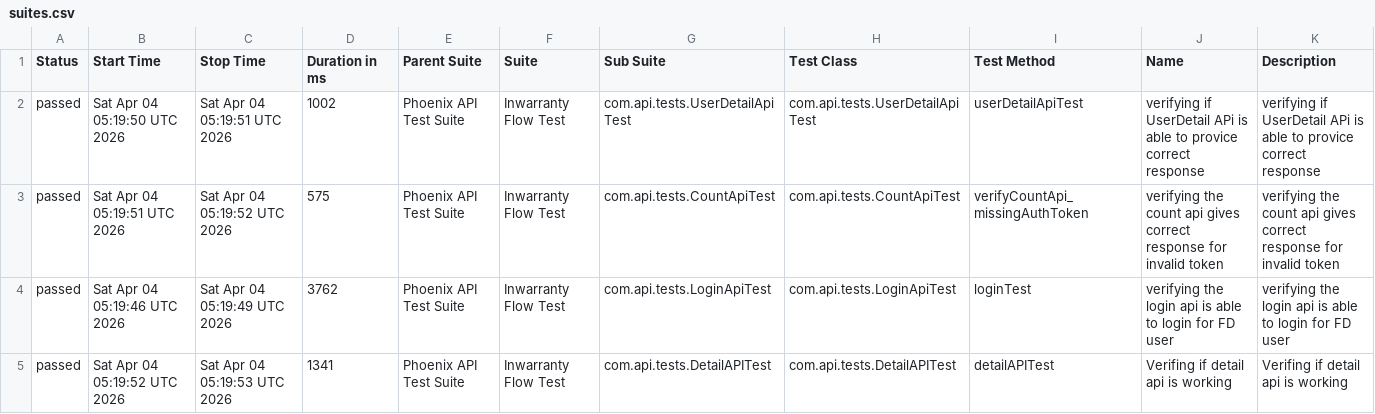
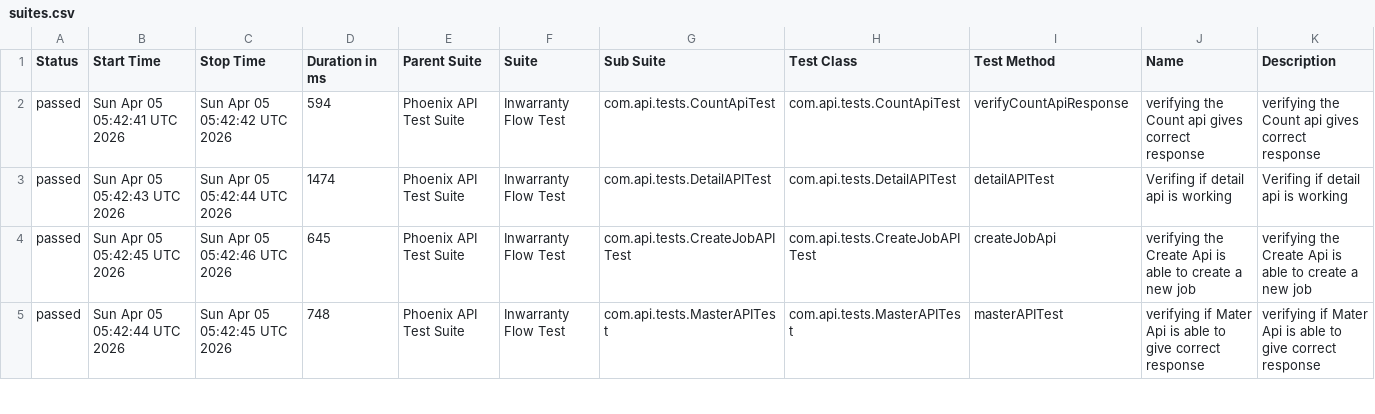
Before and after one commit to RanjaniManuel/PhoenixTestAutomationFramework, a CSV file: data/suites.csv, drawn as a sheet; only a part is shown; the diff covers the shown part only.

```diff
--- a/data/suites.csv
+++ b/data/suites.csv
@@ -1,5 +1,5 @@
 "Status","Start Time","Stop Time","Duration in ms","Parent Suite","Suite","Sub Suite","Test Class","Test Method","Name","Description"
-"passed","Sat Apr 04 05:19:50 UTC 2026","Sat Apr 04 05:19:51 UTC 2026","1002","Phoenix API Test Suite","Inwarranty Flow Test","com.api.tests.UserDetailApiTest","com.api.tests.UserDetailApiTest","userDetailApiTest","verifying if UserDetail APi is able to provice correct response","verifying if UserDetail APi is able to provice correct response"
-"passed","Sat Apr 04 05:19:51 UTC 2026","Sat Apr 04 05:19:52 UTC 2026","575","Phoenix API Test Suite","Inwarranty Flow Test","com.api.tests.CountApiTest","com.api.tests.CountApiTest","verifyCountApi_missingAuthToken","verifying the count api gives correct response for invalid token","verifying the count api gives correct response for invalid token"
-"passed","Sat Apr 04 05:19:46 UTC 2026","Sat Apr 04 05:19:49 UTC 2026","3762","Phoenix API Test Suite","Inwarranty Flow Test","com.api.tests.LoginApiTest","com.api.tests.LoginApiTest","loginTest","verifying the login api is able to login for FD user","verifying the login api is able to login for FD user"
-"passed","Sat Apr 04 05:19:52 UTC 2026","Sat Apr 04 05:19:53 UTC 2026","1341","Phoenix API Test Suite","Inwarranty Flow Test","com.api.tests.DetailAPITest","com.api.tests.DetailAPITest","detailAPITest","Verifing if  detail api is working ","Verifing if  detail api is working "
+"passed","Sun Apr 05 05:42:41 UTC 2026","Sun Apr 05 05:42:42 UTC 2026","594","Phoenix API Test Suite","Inwarranty Flow Test","com.api.tests.CountApiTest","com.api.tests.CountApiTest","verifyCountApiResponse","verifying the Count api gives correct response","verifying the Count api gives correct response"
+"passed","Sun Apr 05 05:42:43 UTC 2026","Sun Apr 05 05:42:44 UTC 2026","1474","Phoenix API Test Suite","Inwarranty Flow Test","com.api.tests.DetailAPITest","com.api.tests.DetailAPITest","detailAPITest","Verifing if  detail api is working ","Verifing if  detail api is working "
+"passed","Sun Apr 05 05:42:45 UTC 2026","Sun Apr 05 05:42:46 UTC 2026","645","Phoenix API Test Suite","Inwarranty Flow Test","com.api.tests.CreateJobAPITest","com.api.tests.CreateJobAPITest","createJobApi","verifying the Create Api is able to create a new job","verifying the Create Api is able to create a new job"
+"passed","Sun Apr 05 05:42:44 UTC 2026","Sun Apr 05 05:42:45 UTC 2026","748","Phoenix API Test Suite","Inwarranty Flow Test","com.api.tests.MasterAPITest","com.api.tests.MasterAPITest","masterAPITest","verifying if Mater Api is able to give correct response","verifying if Mater Api is able to give correct response"
```
Also changed, not shown: 25 edited cells elsewhere in this file, data/behaviors.csv, 51 other files.
